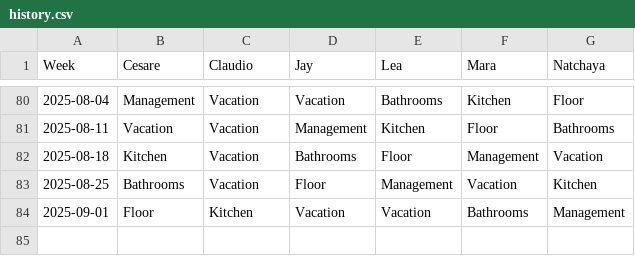
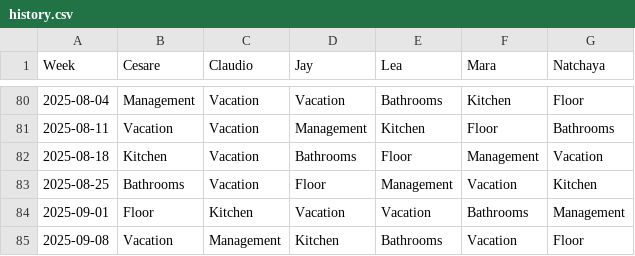
Before and after one commit to shapelessguy/Python-Projects, a CSV file: RoomServer/wg/data/history.csv, drawn as a sheet; only a part is shown, gaps mark what is left out; the diff names each change by its address in the sheet, - before the commit and + after, or states it on an @@ line.

```diff
--- a/RoomServer/wg/data/history.csv
+++ b/RoomServer/wg/data/history.csv
+row 85: 2025-09-08 | Vacation | Management | Kitchen | Bathrooms | Vacation | Floor
```
Also changed, not shown: 3 other files.
